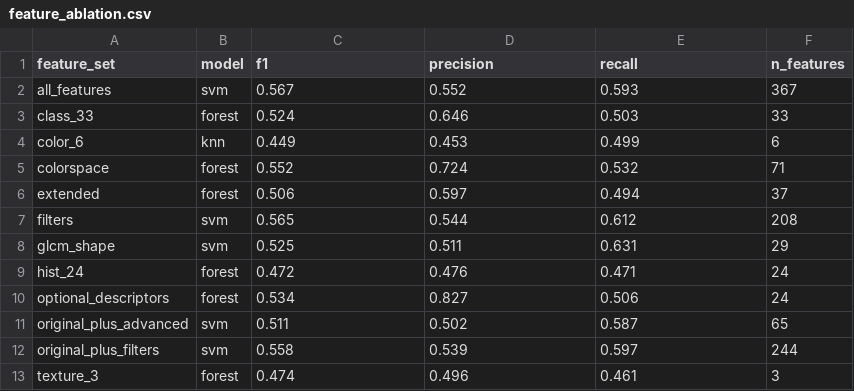
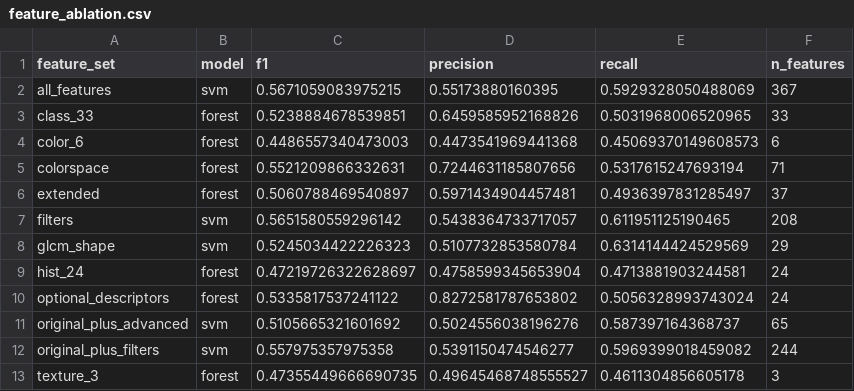
Before and after one commit to KacperDudzik/CV_session, a CSV file: ML_midterm_project/outputs/feature_ablation.csv, drawn as a sheet.

```diff
--- a/ML_midterm_project/outputs/feature_ablation.csv
+++ b/ML_midterm_project/outputs/feature_ablation.csv
@@ -1,13 +1,13 @@
 feature_set,model,f1,precision,recall,n_features
-all_features,svm,0.567,0.552,0.593,367
-class_33,forest,0.524,0.646,0.503,33
-color_6,knn,0.449,0.453,0.499,6
-colorspace,forest,0.552,0.724,0.532,71
-extended,forest,0.506,0.597,0.494,37
-filters,svm,0.565,0.544,0.612,208
-glcm_shape,svm,0.525,0.511,0.631,29
-hist_24,forest,0.472,0.476,0.471,24
-optional_descriptors,forest,0.534,0.827,0.506,24
-original_plus_advanced,svm,0.511,0.502,0.587,65
-original_plus_filters,svm,0.558,0.539,0.597,244
-texture_3,forest,0.474,0.496,0.461,3
+all_features,svm,0.5671059083975215,0.55173880160395,0.5929328050488069,367
+class_33,forest,0.5238884678539851,0.6459585952168826,0.5031968006520965,33
+color_6,forest,0.4486557340473003,0.4473541969441368,0.45069370149608573,6
+colorspace,forest,0.5521209866332631,0.7244631185807656,0.5317615247693194,71
+extended,forest,0.5060788469540897,0.5971434904457481,0.4936397831285497,37
+filters,svm,0.5651580559296142,0.5438364733717057,0.611951125190465,208
+glcm_shape,svm,0.5245034422226323,0.5107732853580784,0.6314144424529569,29
+hist_24,forest,0.47219726322628697,0.4758599345653904,0.4713881903244581,24
+optional_descriptors,forest,0.5335817537241122,0.8272581787653802,0.5056328993743024,24
+original_plus_advanced,svm,0.5105665321601692,0.5024556038196276,0.587397164368737,65
+original_plus_filters,svm,0.557975357975358,0.5391150474546277,0.5969399018459082,244
+texture_3,forest,0.47355449666690735,0.49645468748555527,0.4611304856605178,3
```
Also changed, not shown: ML_midterm_project/outputs/class_balance_report.csv, ML_midterm_project/outputs/feature_importance.csv, 23 other files.
